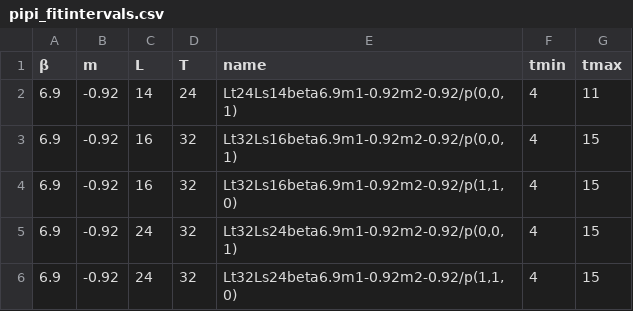
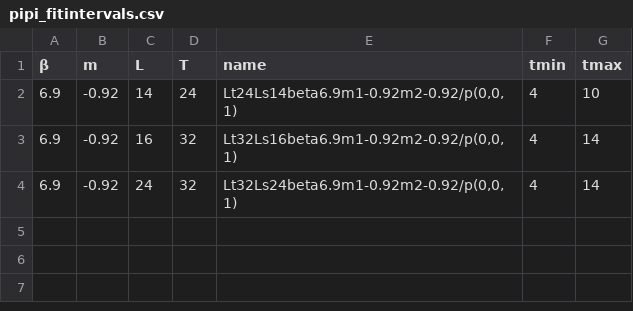
Before and after one commit to telos-collaboration/fundamental_Wilson_fermion_analysis_2026, a CSV file: input/pipi_fitintervals.csv, drawn as a sheet.

```diff
--- a/input/pipi_fitintervals.csv
+++ b/input/pipi_fitintervals.csv
@@ -1,6 +1,4 @@
 β,m,L,T,name,tmin,tmax
-6.9,-0.92,14,24,"Lt24Ls14beta6.9m1-0.92m2-0.92/p(0,0,1)",4,11
-6.9,-0.92,16,32,"Lt32Ls16beta6.9m1-0.92m2-0.92/p(0,0,1)",4,15
-6.9,-0.92,16,32,"Lt32Ls16beta6.9m1-0.92m2-0.92/p(1,1,0)",4,15
-6.9,-0.92,24,32,"Lt32Ls24beta6.9m1-0.92m2-0.92/p(0,0,1)",4,15
-6.9,-0.92,24,32,"Lt32Ls24beta6.9m1-0.92m2-0.92/p(1,1,0)",4,15
+6.9,-0.92,14,24,"Lt24Ls14beta6.9m1-0.92m2-0.92/p(0,0,1)",4,10
+6.9,-0.92,16,32,"Lt32Ls16beta6.9m1-0.92m2-0.92/p(0,0,1)",4,14
+6.9,-0.92,24,32,"Lt32Ls24beta6.9m1-0.92m2-0.92/p(0,0,1)",4,14
```
Also changed, not shown: 2 other files.
